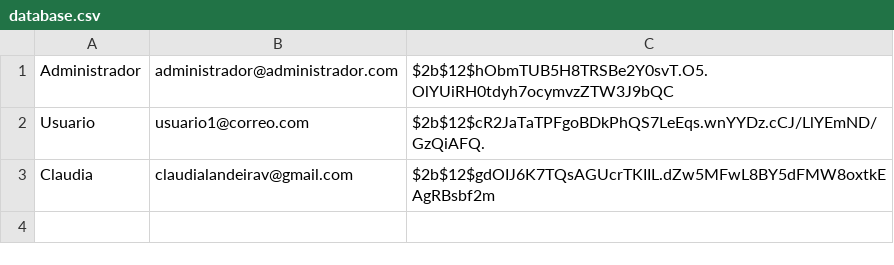
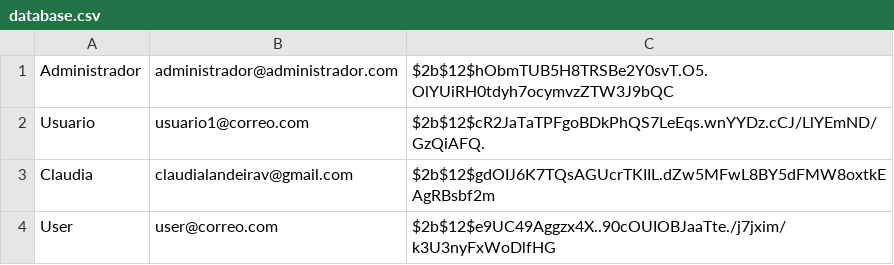
Before and after one commit to clv1003/ChatScriptor, a CSV file: database.csv, drawn as a sheet; the diff names each change by its address in the sheet, - before the commit and + after, or states it on an @@ line.

```diff
--- a/database.csv
+++ b/database.csv
+row 4: User | user@correo.com | $2b$12$e9UC49Aggzx4X..90cOUIOBJaaTte./j7jxim/k3U3nyFxWoDlfHG
```
Also changed, not shown: 39 other files.
